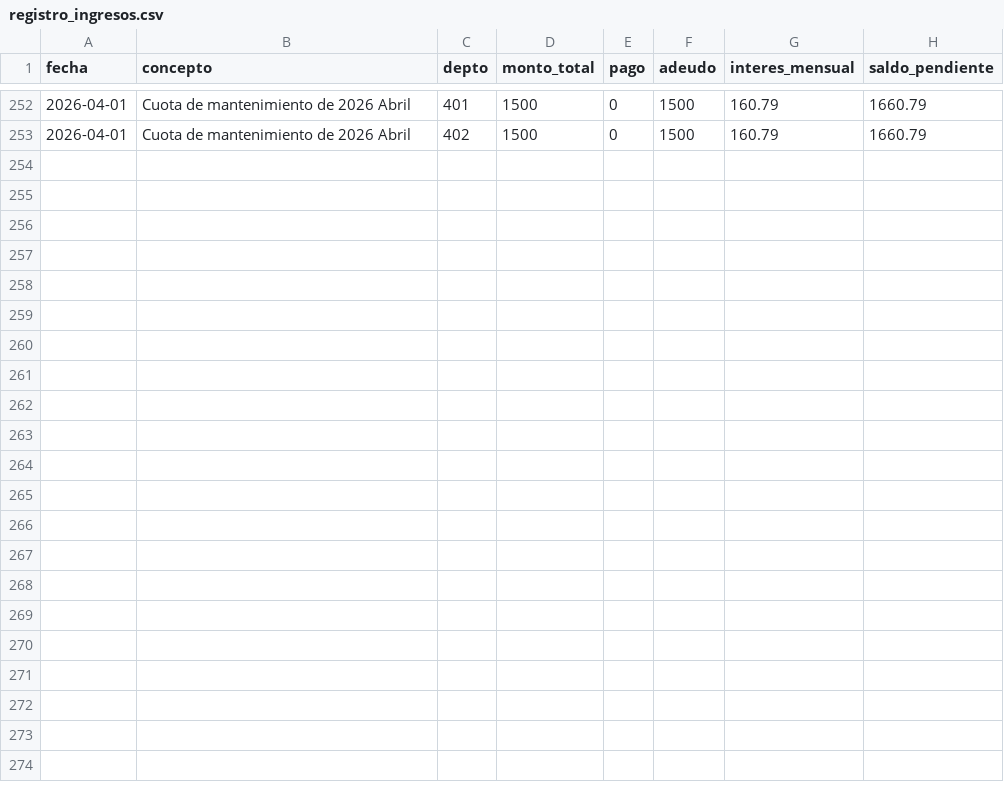
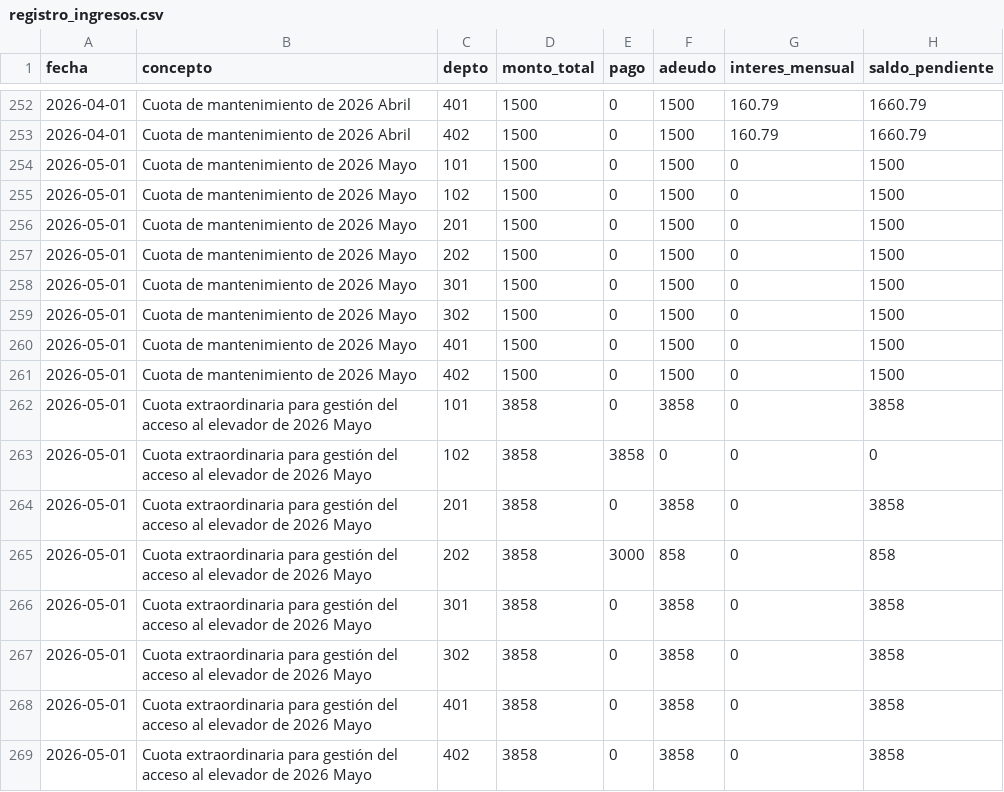
Before and after one commit to jojoriveraa/jasso-8-admin, a CSV file: docs/registro_ingresos.csv, drawn as a sheet; only a part is shown, gaps mark what is left out.

```diff
--- a/docs/registro_ingresos.csv
+++ b/docs/registro_ingresos.csv
@@ -253 +253,17 @@ fecha,concepto,depto,monto_total,pago,adeudo,interes_mensual,saldo_pendiente
 2026-04-01,Cuota de mantenimiento de 2026 Abril,402,1500,0,1500,160.79,1660.79
+2026-05-01,Cuota de mantenimiento de 2026 Mayo,101,1500,0,1500,0,1500
+2026-05-01,Cuota de mantenimiento de 2026 Mayo,102,1500,0,1500,0,1500
+2026-05-01,Cuota de mantenimiento de 2026 Mayo,201,1500,0,1500,0,1500
+2026-05-01,Cuota de mantenimiento de 2026 Mayo,202,1500,0,1500,0,1500
+2026-05-01,Cuota de mantenimiento de 2026 Mayo,301,1500,0,1500,0,1500
+2026-05-01,Cuota de mantenimiento de 2026 Mayo,302,1500,0,1500,0,1500
+2026-05-01,Cuota de mantenimiento de 2026 Mayo,401,1500,0,1500,0,1500
+2026-05-01,Cuota de mantenimiento de 2026 Mayo,402,1500,0,1500,0,1500
+2026-05-01,Cuota extraordinaria para gestión del acceso al elevador de 2026 Mayo,101,3858,0,3858,0,3858
+2026-05-01,Cuota extraordinaria para gestión del acceso al elevador de 2026 Mayo,102,3858,3858,0,0,0
+2026-05-01,Cuota extraordinaria para gestión del acceso al elevador de 2026 Mayo,201,3858,0,3858,0,3858
+2026-05-01,Cuota extraordinaria para gestión del acceso al elevador de 2026 Mayo,202,3858,3000,858,0,858
+2026-05-01,Cuota extraordinaria para gestión del acceso al elevador de 2026 Mayo,301,3858,0,3858,0,3858
+2026-05-01,Cuota extraordinaria para gestión del acceso al elevador de 2026 Mayo,302,3858,0,3858,0,3858
+2026-05-01,Cuota extraordinaria para gestión del acceso al elevador de 2026 Mayo,401,3858,0,3858,0,3858
+2026-05-01,Cuota extraordinaria para gestión del acceso al elevador de 2026 Mayo,402,3858,0,3858,0,3858
```
Also changed, not shown: docs/catalogo_conceptos.csv, docs/registro_egresos.csv.
